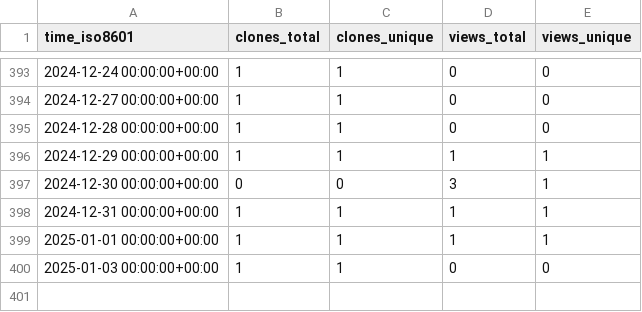
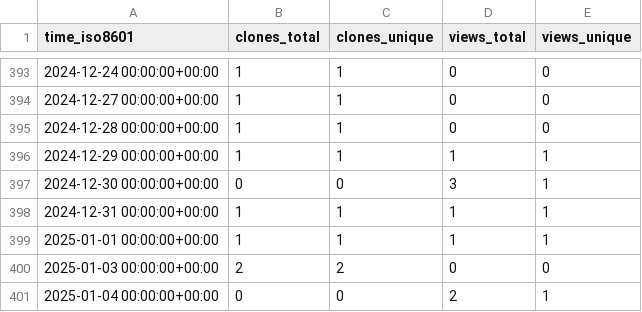
Before and after one commit to ascsn/2023-frib-ta-school, a CSV file: ascsn/2023-FRIB-TA-Summer-School/ghrs-data/views_clones_aggregate.csv, drawn as a sheet; only a part is shown, gaps mark what is left out.

```diff
--- a/ascsn/2023-FRIB-TA-Summer-School/ghrs-data/views_clones_aggregate.csv
+++ b/ascsn/2023-FRIB-TA-Summer-School/ghrs-data/views_clones_aggregate.csv
@@ -399,2 +399,3 @@ time_iso8601,clones_total,clones_unique,views_total,views_unique
 2025-01-01 00:00:00+00:00,1,1,1,1
-2025-01-03 00:00:00+00:00,1,1,0,0
+2025-01-03 00:00:00+00:00,2,2,0,0
+2025-01-04 00:00:00+00:00,0,0,2,1
```
Also changed, not shown: 1 other file.
